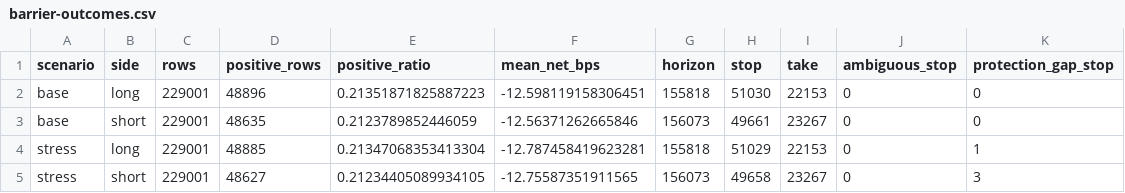
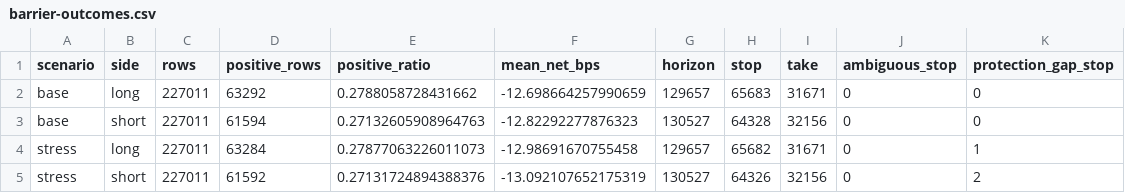
Before and after one commit to strmt7/simple_ai_trading, a CSV file: docs/model-research/action-value/latest/barrier-outcomes.csv, drawn as a sheet.

```diff
--- a/docs/model-research/action-value/latest/barrier-outcomes.csv
+++ b/docs/model-research/action-value/latest/barrier-outcomes.csv
@@ -1,5 +1,5 @@
 scenario,side,rows,positive_rows,positive_ratio,mean_net_bps,horizon,stop,take,ambiguous_stop,protection_gap_stop
-base,long,229001,48896,0.21351871825887223,-12.598119158306451,155818,51030,22153,0,0
-base,short,229001,48635,0.2123789852446059,-12.56371262665846,156073,49661,23267,0,0
-stress,long,229001,48885,0.21347068353413304,-12.787458419623281,155818,51029,22153,0,1
-stress,short,229001,48627,0.21234405089934105,-12.75587351911565,156073,49658,23267,0,3
+base,long,227011,63292,0.2788058728431662,-12.698664257990659,129657,65683,31671,0,0
+base,short,227011,61594,0.27132605908964763,-12.82292277876323,130527,64328,32156,0,0
+stress,long,227011,63284,0.27877063226011073,-12.98691670755458,129657,65682,31671,0,1
+stress,short,227011,61592,0.27131724894388376,-13.092107652175319,130527,64326,32156,0,2
```
Also changed, not shown: docs/model-research/action-value/latest/forecast.csv, docs/model-research/action-value/latest/profiles.csv, 15 other files.
